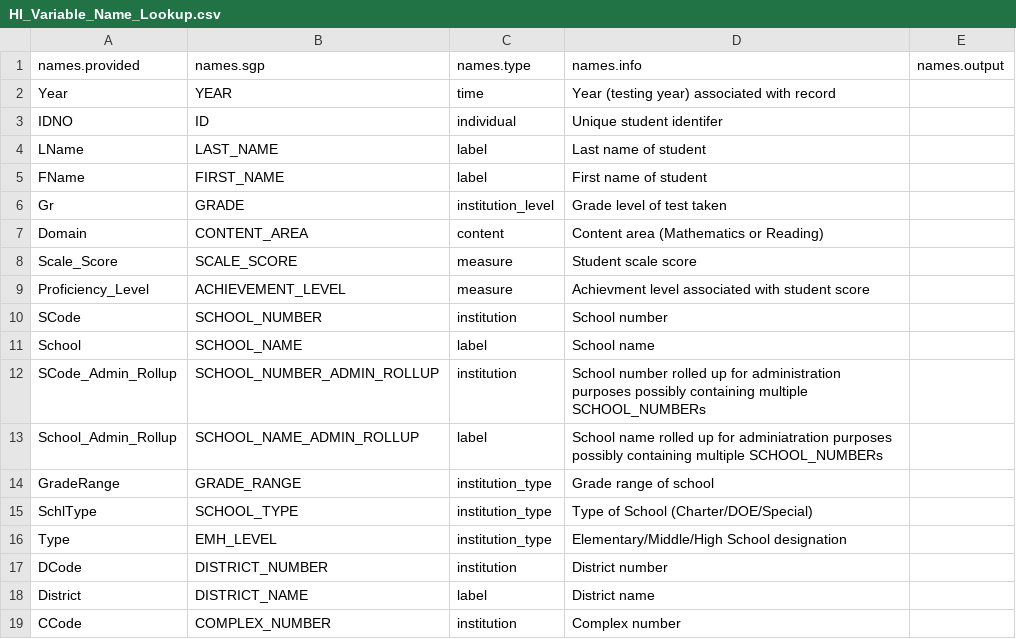
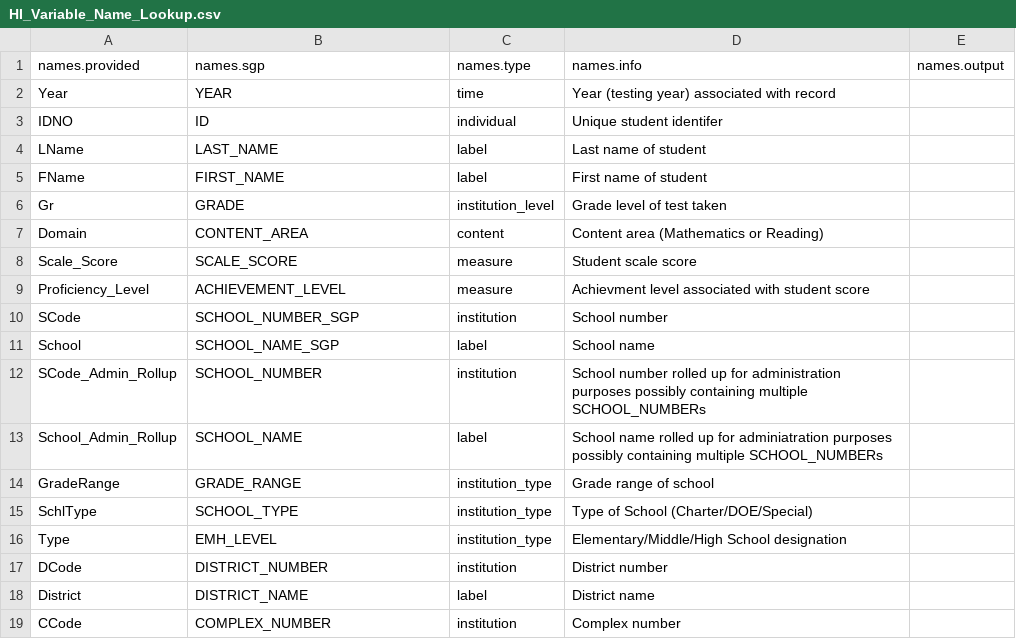
Before and after one commit to CenterForAssessment/SGPstateData, a CSV file: Variable_Name_Lookup/HI_Variable_Name_Lookup.csv, drawn as a sheet; only a part is shown.

Commit message:
Update of HI variable name lookup

```diff
--- a/Variable_Name_Lookup/HI_Variable_Name_Lookup.csv
+++ b/Variable_Name_Lookup/HI_Variable_Name_Lookup.csv
@@ -9,6 +9,6 @@ Scale_Score,SCALE_SCORE,measure,Student scale score,
 Proficiency_Level,ACHIEVEMENT_LEVEL,measure,Achievment level associated with student score,
-SCode,SCHOOL_NUMBER,institution,School number,
-School,SCHOOL_NAME,label,School name,
-SCode_Admin_Rollup,SCHOOL_NUMBER_ADMIN_ROLLUP,institution,School number rolled up for administration purposes possibly containing multiple SCHOOL_NUMBERs,
-School_Admin_Rollup,SCHOOL_NAME_ADMIN_ROLLUP,label,School name rolled up for adminiatration purposes possibly containing multiple SCHOOL_NUMBERs,
+SCode,SCHOOL_NUMBER_SGP,institution,School number,
+School,SCHOOL_NAME_SGP,label,School name,
+SCode_Admin_Rollup,SCHOOL_NUMBER,institution,School number rolled up for administration purposes possibly containing multiple SCHOOL_NUMBERs,
+School_Admin_Rollup,SCHOOL_NAME,label,School name rolled up for adminiatration purposes possibly containing multiple SCHOOL_NUMBERs,
 GradeRange,GRADE_RANGE,institution_type,Grade range of school,
```
Also changed, not shown: 1 other file.
